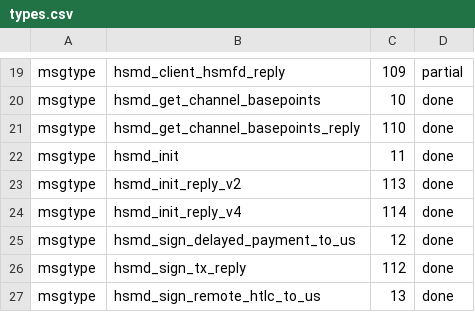
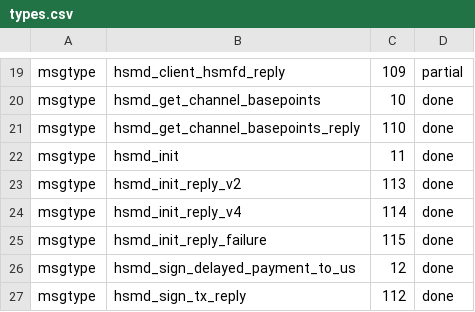
Before and after one commit to Amperstrand/validating-lightning-signer, a CSV file: vls-protocol/types.csv, drawn as a sheet; only a part is shown, gaps mark what is left out; the shorter side is filled out with more unchanged rows; the diff names each change by its address in the sheet, - before the commit and + after, or states it on an @@ line.

```diff
--- a/vls-protocol/types.csv
+++ b/vls-protocol/types.csv
+row 25: msgtype | hsmd_init_reply_failure | 115 | done
```
Also changed, not shown: 3 other files.
